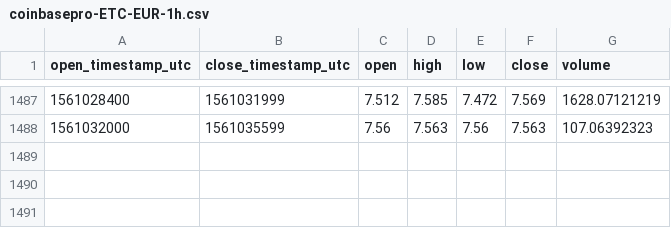
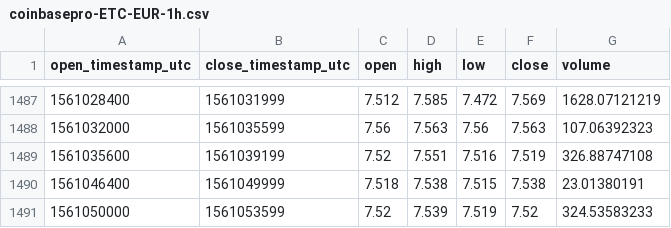
Before and after one commit to cryptobigbro/coinbasepro-ETC-EUR, a CSV file: coinbasepro-ETC-EUR-1h.csv, drawn as a sheet; only a part is shown, gaps mark what is left out; the diff names each change by its address in the sheet, - before the commit and + after, or states it on an @@ line.

Commit message:
Update OHLCV data.

```diff
--- a/coinbasepro-ETC-EUR-1h.csv
+++ b/coinbasepro-ETC-EUR-1h.csv
+row 1489: 1561035600 | 1561039199 | 7.52 | 7.551 | 7.516 | 7.519 | 326.88747108
+row 1490: 1561046400 | 1561049999 | 7.518 | 7.538 | 7.515 | 7.538 | 23.01380191
+row 1491: 1561050000 | 1561053599 | 7.52 | 7.539 | 7.519 | 7.52 | 324.53583233
```
Also changed, not shown: 1 other file.
